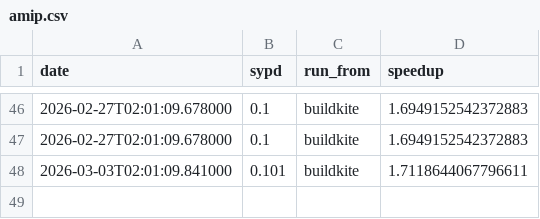
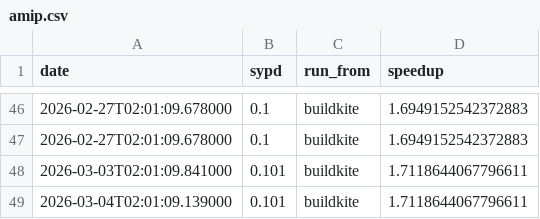
Before and after one commit to petebachant/clima-perf, a CSV file: results/amip.csv, drawn as a sheet; only a part is shown, gaps mark what is left out.

```diff
--- a/results/amip.csv
+++ b/results/amip.csv
@@ -48 +48,2 @@ date,sypd,run_from,speedup
 2026-03-03T02:01:09.841000,0.101,buildkite,1.7118644067796611
+2026-03-04T02:01:09.139000,0.101,buildkite,1.7118644067796611
```
Also changed, not shown: 10 other files.
